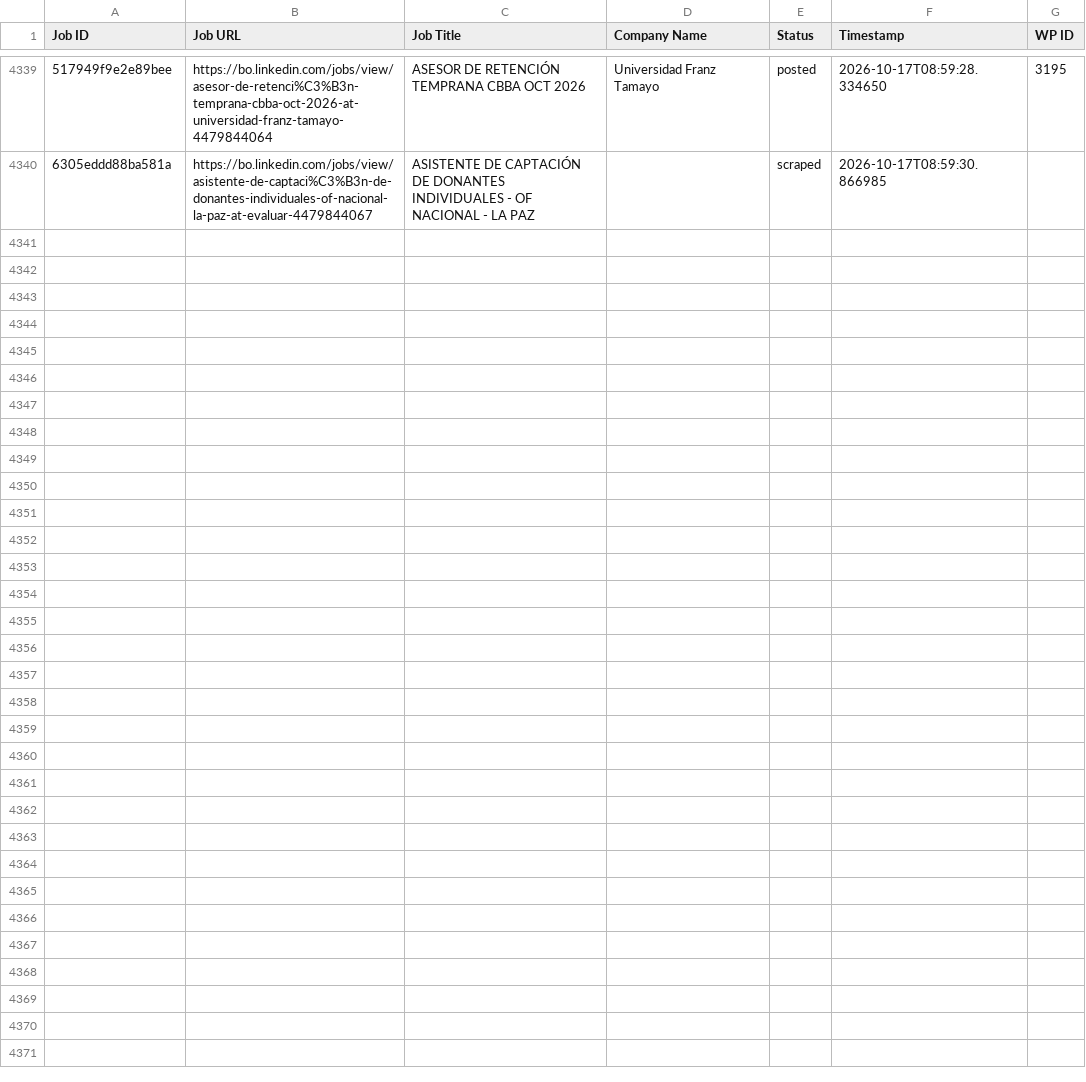
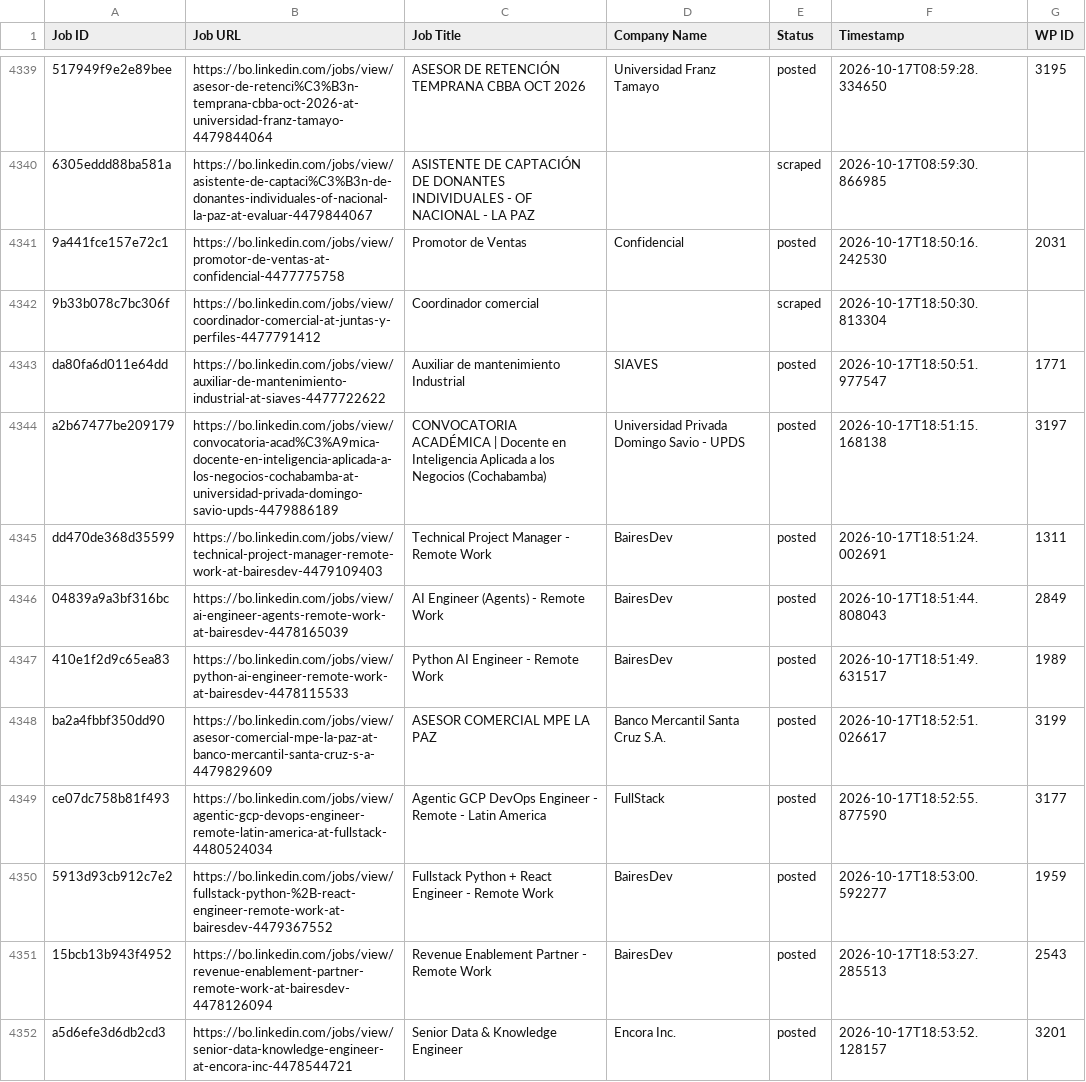
Before and after one commit to vindoky/bo, a CSV file: processed_jobs.csv, drawn as a sheet; only a part is shown, gaps mark what is left out; the diff covers the shown part only; the diff names each change by its address in the sheet, - before the commit and + after, or states it on an @@ line.

```diff
--- a/processed_jobs.csv
+++ b/processed_jobs.csv
+row 4341: 9a441fce157e72c1 | https://bo.linkedin.com/jobs/view/promotor-de-ventas-at-confidencial-4477775758 | Promotor de Ventas | Confidencial | posted | 2026-10-17T18:50:16.242530 | 2031
+row 4342: 9b33b078c7bc306f | https://bo.linkedin.com/jobs/view/coordinador-comercial-at-juntas-y-perfiles-4477791412 | Coordinador comercial |  | scraped | 2026-10-17T18:50:30.813304
+row 4343: da80fa6d011e64dd | https://bo.linkedin.com/jobs/view/auxiliar-de-mantenimiento-industrial-at-siaves-4477722622 | Auxiliar de mantenimiento Industrial | SIAVES | posted | 2026-10-17T18:50:51.977547 | 1771
+row 4344: a2b67477be209179 | https://bo.linkedin.com/jobs/view/convocatoria-acad%C3%A9mica-docente-en-inteligencia-aplicada-a-los-negocios-cochabamba-at-universidad-privada-domingo-savio-upds-4479886189 | CONVOCATORIA ACADÉMICA | Docente en Inteligencia Aplicada a los Negocios (Cochabamba) | Universidad Privada Domingo Savio - UPDS | posted | 2026-10-17T18:51:15.168138 | 3197
+row 4345: dd470de368d35599 | https://bo.linkedin.com/jobs/view/technical-project-manager-remote-work-at-bairesdev-4479109403 | Technical Project Manager - Remote Work | BairesDev | posted | 2026-10-17T18:51:24.002691 | 1311
+row 4346: 04839a9a3bf316bc | https://bo.linkedin.com/jobs/view/ai-engineer-agents-remote-work-at-bairesdev-4478165039 | AI Engineer (Agents) - Remote Work | BairesDev | posted | 2026-10-17T18:51:44.808043 | 2849
+row 4347: 410e1f2d9c65ea83 | https://bo.linkedin.com/jobs/view/python-ai-engineer-remote-work-at-bairesdev-4478115533 | Python AI Engineer - Remote Work | BairesDev | posted | 2026-10-17T18:51:49.631517 | 1989
+row 4348: ba2a4fbbf350dd90 | https://bo.linkedin.com/jobs/view/asesor-comercial-mpe-la-paz-at-banco-mercantil-santa-cruz-s-a-4479829609 | ASESOR COMERCIAL MPE LA PAZ | Banco Mercantil Santa Cruz S.A. | posted | 2026-10-17T18:52:51.026617 | 3199
+row 4349: ce07dc758b81f493 | https://bo.linkedin.com/jobs/view/agentic-gcp-devops-engineer-remote-latin-america-at-fullstack-4480524034 | Agentic GCP DevOps Engineer - Remote - Latin America | FullStack | posted | 2026-10-17T18:52:55.877590 | 3177
+row 4350: 5913d93cb912c7e2 | https://bo.linkedin.com/jobs/view/fullstack-python-%2B-react-engineer-remote-work-at-bairesdev-4479367552 | Fullstack Python + React Engineer - Remote Work | BairesDev | posted | 2026-10-17T18:53:00.592277 | 1959
+row 4351: 15bcb13b943f4952 | https://bo.linkedin.com/jobs/view/revenue-enablement-partner-remote-work-at-bairesdev-4478126094 | Revenue Enablement Partner - Remote Work | BairesDev | posted | 2026-10-17T18:53:27.285513 | 2543
+row 4352: a5d6efe3d6db2cd3 | https://bo.linkedin.com/jobs/view/senior-data-knowledge-engineer-at-encora-inc-4478544721 | Senior Data & Knowledge Engineer | Encora Inc. | posted | 2026-10-17T18:53:52.128157 | 3201
```
Also changed, not shown: 11 added rows elsewhere in this file.
